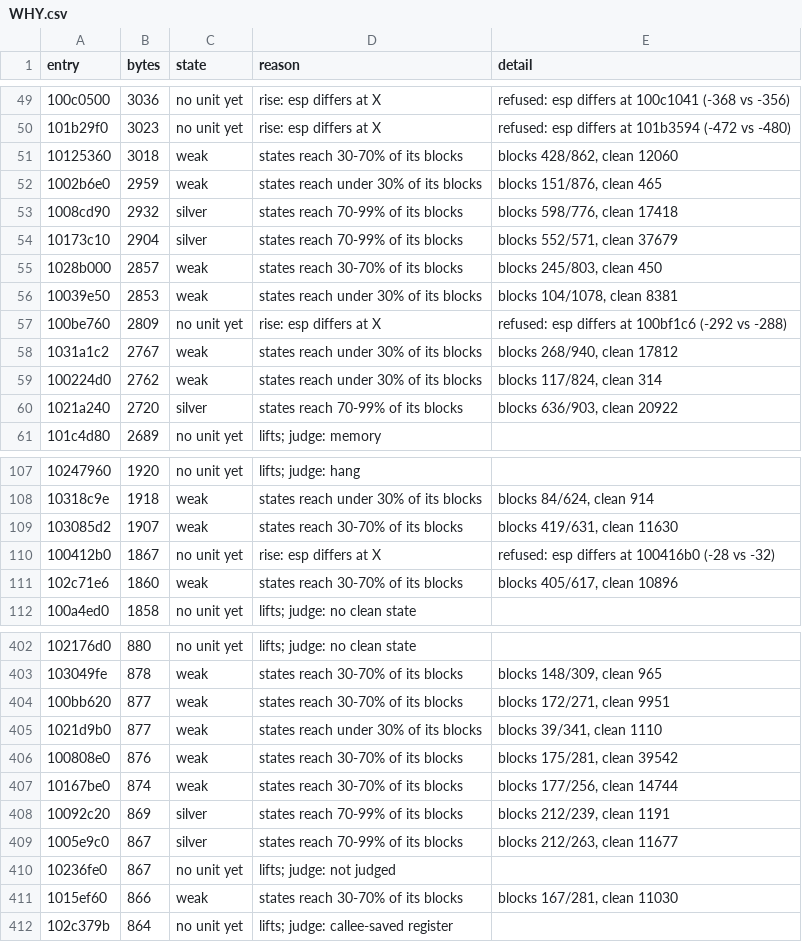
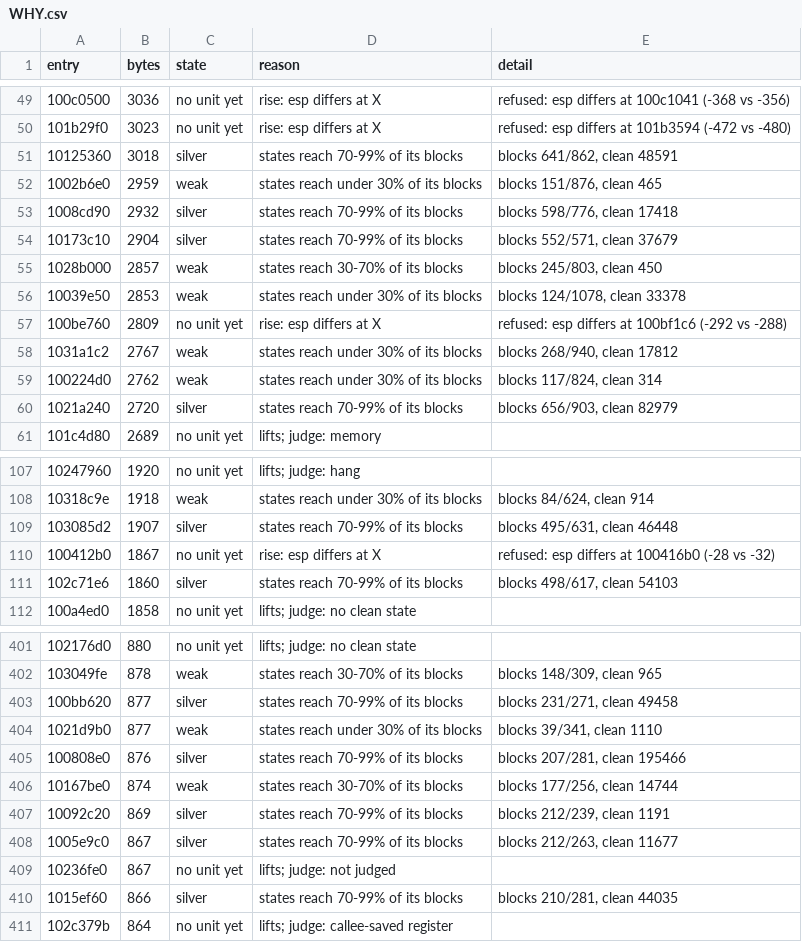
Before and after one commit to cowrevenge/cow_kuluu_xi_anything, a CSV file: docs/cow/WHY.csv, drawn as a sheet; only a part is shown, gaps mark what is left out; the diff covers the shown part only.

Commit message:
cow: scoreboard - 15579 gold in all, 44.529% of code bytes

```diff
--- a/docs/cow/WHY.csv
+++ b/docs/cow/WHY.csv
@@ -50,3 +50,3 @@ entry,bytes,state,reason,detail
 101b29f0,3023,no unit yet,rise: esp differs at X,refused: esp differs at 101b3594 (-472 vs -480)
-10125360,3018,weak,states reach 30-70% of its blocks,"blocks 428/862, clean 12060"
+10125360,3018,silver,states reach 70-99% of its blocks,"blocks 641/862, clean 48591"
 1002b6e0,2959,weak,states reach under 30% of its blocks,"blocks 151/876, clean 465"
@@ -55,3 +55,3 @@ entry,bytes,state,reason,detail
 1028b000,2857,weak,states reach 30-70% of its blocks,"blocks 245/803, clean 450"
-10039e50,2853,weak,states reach under 30% of its blocks,"blocks 104/1078, clean 8381"
+10039e50,2853,weak,states reach under 30% of its blocks,"blocks 124/1078, clean 33378"
 100be760,2809,no unit yet,rise: esp differs at X,refused: esp differs at 100bf1c6 (-292 vs -288)
@@ -59,3 +59,3 @@ entry,bytes,state,reason,detail
 100224d0,2762,weak,states reach under 30% of its blocks,"blocks 117/824, clean 314"
-1021a240,2720,silver,states reach 70-99% of its blocks,"blocks 636/903, clean 20922"
+1021a240,2720,silver,states reach 70-99% of its blocks,"blocks 656/903, clean 82979"
 101c4d80,2689,no unit yet,lifts; judge: memory,
@@ -108,5 +108,5 @@ entry,bytes,state,reason,detail
 10318c9e,1918,weak,states reach under 30% of its blocks,"blocks 84/624, clean 914"
-103085d2,1907,weak,states reach 30-70% of its blocks,"blocks 419/631, clean 11630"
+103085d2,1907,silver,states reach 70-99% of its blocks,"blocks 495/631, clean 46448"
 100412b0,1867,no unit yet,rise: esp differs at X,refused: esp differs at 100416b0 (-28 vs -32)
-102c71e6,1860,weak,states reach 30-70% of its blocks,"blocks 405/617, clean 10896"
+102c71e6,1860,silver,states reach 70-99% of its blocks,"blocks 498/617, clean 54103"
 100a4ed0,1858,no unit yet,lifts; judge: no clean state,
@@ -403,5 +402,5 @@ entry,bytes,state,reason,detail
 103049fe,878,weak,states reach 30-70% of its blocks,"blocks 148/309, clean 965"
-100bb620,877,weak,states reach 30-70% of its blocks,"blocks 172/271, clean 9951"
+100bb620,877,silver,states reach 70-99% of its blocks,"blocks 231/271, clean 49458"
 1021d9b0,877,weak,states reach under 30% of its blocks,"blocks 39/341, clean 1110"
-100808e0,876,weak,states reach 30-70% of its blocks,"blocks 175/281, clean 39542"
+100808e0,876,silver,states reach 70-99% of its blocks,"blocks 207/281, clean 195466"
 10167be0,874,weak,states reach 30-70% of its blocks,"blocks 177/256, clean 14744"
@@ -410,3 +409,3 @@ entry,bytes,state,reason,detail
 10236fe0,867,no unit yet,lifts; judge: not judged,
-1015ef60,866,weak,states reach 30-70% of its blocks,"blocks 167/281, clean 11030"
+1015ef60,866,silver,states reach 70-99% of its blocks,"blocks 210/281, clean 44035"
 102c379b,864,no unit yet,lifts; judge: callee-saved register,
```
Also changed, not shown: 1 removed row and 100 edited cells elsewhere in this file, cow/conveyor/daily.tsv, 8 other files.
